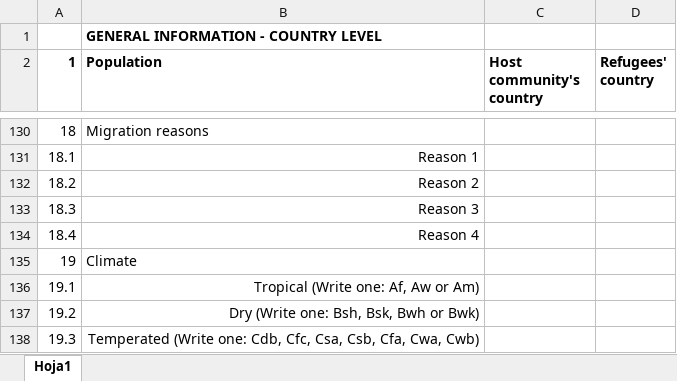
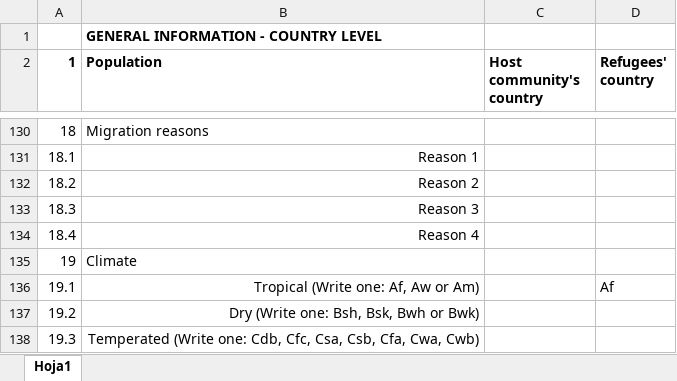
Before and after one commit to guillermosanchezg/NAUTIA, an Excel workbook: DesarrolloPy/DataSetOriginales/Bibliography_120220.xlsx, sheet Hoja1, drawn as a sheet; only a part is shown, gaps mark what is left out; values as stored, in another font and other column widths than the file's, no borders; conditional formats not drawn; the diff names each change by its address in the sheet, - before the commit and + after, or states it on an @@ line.

```diff
--- a/DesarrolloPy/DataSetOriginales/Bibliography_120220.xlsx (sheet Hoja1)
+++ b/DesarrolloPy/DataSetOriginales/Bibliography_120220.xlsx (sheet Hoja1)
-D136 (Refugees' country): (empty)
+D136 (Refugees' country): Af
```
Also changed, not shown: 9 other files.
